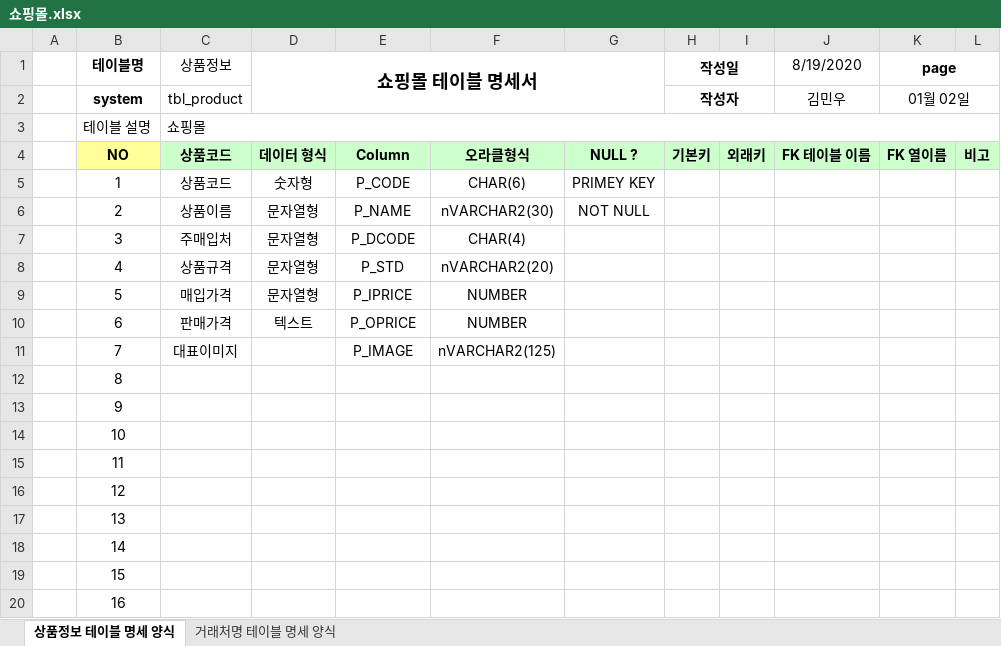
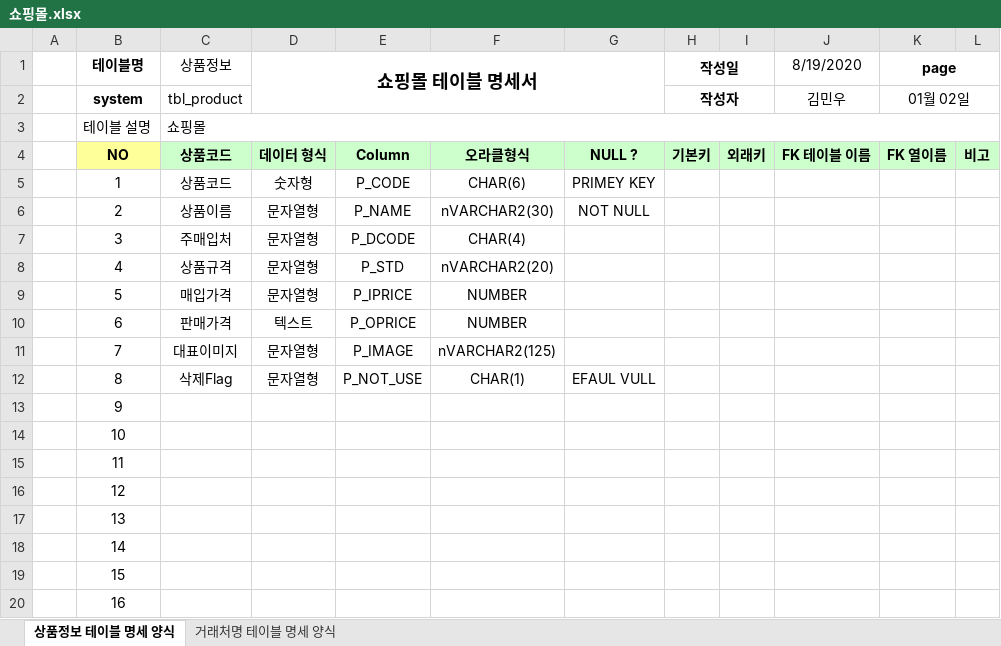
Before and after one commit to als5930/Biz_506_2020_07_SpringMVC, an Excel workbook: SpMVC_ShopV2/쇼핑몰.xlsx, sheet 상품정보 테이블 명세 양식, drawn as a sheet; values as stored, in another font and other column widths than the file's, no borders; the diff names each change by its address in the sheet, - before the commit and + after, or states it on an @@ line.

```diff
--- a/SpMVC_ShopV2/쇼핑몰.xlsx (sheet 상품정보 테이블 명세 양식)
+++ b/SpMVC_ShopV2/쇼핑몰.xlsx (sheet 상품정보 테이블 명세 양식)
-D11:D12 (쇼핑몰 테이블 명세서): (empty)
+D11:D12 (쇼핑몰 테이블 명세서): 문자열형
-C12 (상품정보): (empty)
+C12 (상품정보): 삭제Flag
-E12: (empty)
+E12: P_NOT_USE
-F12: (empty)
+F12: CHAR(1)
-G12: (empty)
+G12: EFAUL VULL
```
Also changed, not shown: sheet 거래처명 테이블 명세 양식, 27 other files.
